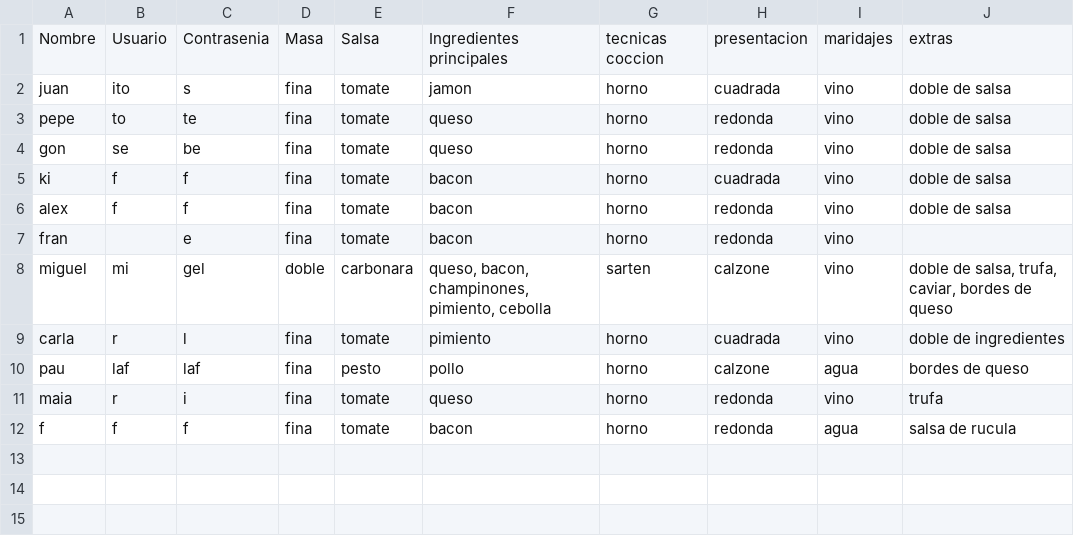
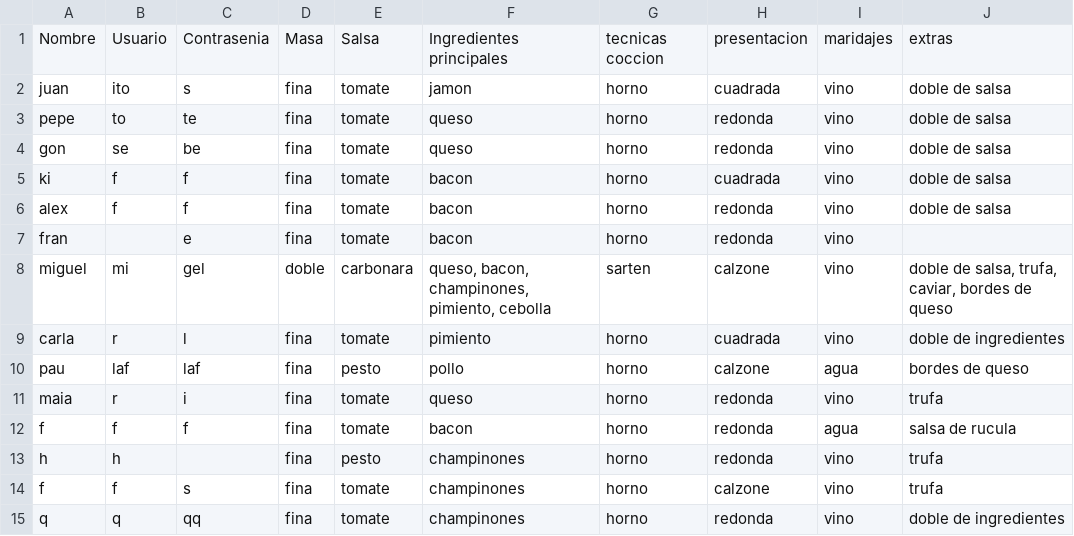
Before and after one commit to joseluis031/patrones_creacionales.py, a CSV file: pedidosnuevos.csv, drawn as a sheet; the diff names each change by its address in the sheet, - before the commit and + after, or states it on an @@ line.

```diff
--- a/pedidosnuevos.csv
+++ b/pedidosnuevos.csv
+row 13: h | h |  | fina | pesto | champinones | horno | redonda | vino | trufa
+row 14: f | f | s | fina | tomate | champinones | horno | calzone | vino | trufa
+row 15: q | q | qq | fina | tomate | champinones | horno | redonda | vino | doble de ingredientes
```
Also changed, not shown: 2 other files.
